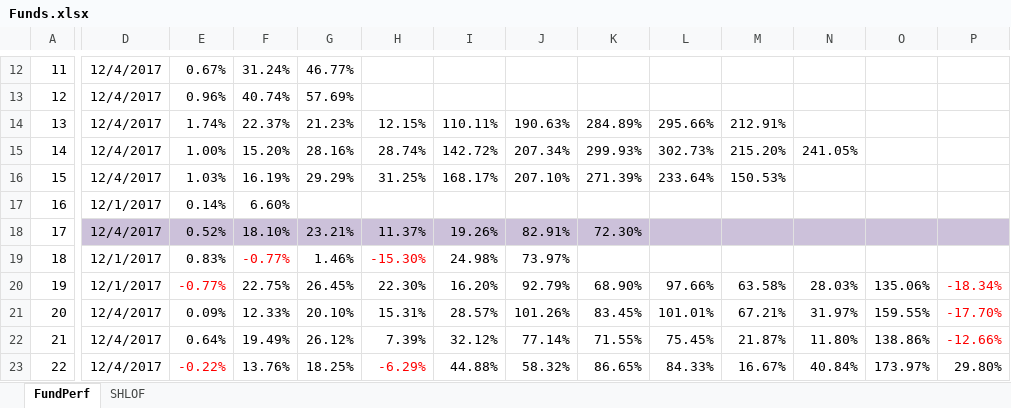
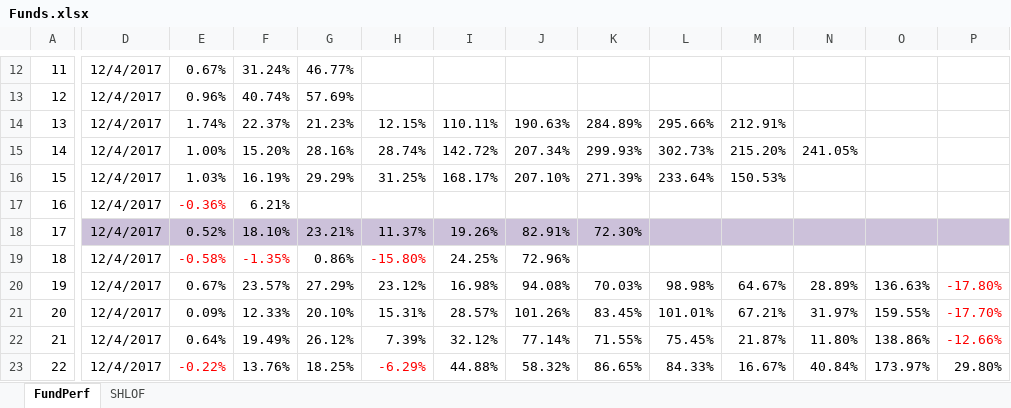
Before and after one commit to sh601857/QuantSamples, an Excel workbook: PortfolioMan/Funds.xlsx, sheet FundPerf, drawn as a sheet; only a part is shown, gaps mark what is left out; values as stored, in another font and other column widths than the file's, no borders; the diff covers the shown part only; the diff names each change by its address in the sheet, - before the commit and + after, or states it on an @@ line.

```diff
--- a/PortfolioMan/Funds.xlsx (sheet FundPerf)
+++ b/PortfolioMan/Funds.xlsx (sheet FundPerf)
-D17: 12/1/2017
+D17: 12/4/2017
-E17: 0.14%
+E17: -0.36%
-E17 text colour: black
+E17 text colour: #FF0000
-F17: 6.60%
+F17: 6.21%
-D19:D20: 12/1/2017
+D19:D20: 12/4/2017
-E19: 0.83%
+E19: -0.58%
-E19 text colour: black
+E19 text colour: #FF0000
-F19: -0.77%
+F19: -1.35%
-G19: 1.46%
+G19: 0.86%
-H19: -15.30%
+H19: -15.80%
-I19: 24.98%
+I19: 24.25%
-J19: 73.97%
+J19: 72.96%
-E20: -0.77%
+E20: 0.67%
-E20 text colour: #FF0000
+E20 text colour: black
-F20: 22.75%
+F20: 23.57%
-G20: 26.45%
+G20: 27.29%
-H20: 22.30%
+H20: 23.12%
-I20: 16.20%
+I20: 16.98%
-J20: 92.79%
+J20: 94.08%
-K20: 68.90%
+K20: 70.03%
-L20: 97.66%
+L20: 98.98%
-M20: 63.58%
+M20: 64.67%
-N20: 28.03%
+N20: 28.89%
-O20: 135.06%
+O20: 136.63%
-P20: -18.34%
+P20: -17.80%
```
Also changed, not shown: 29 edited cells elsewhere in this sheet, 4 other files.
